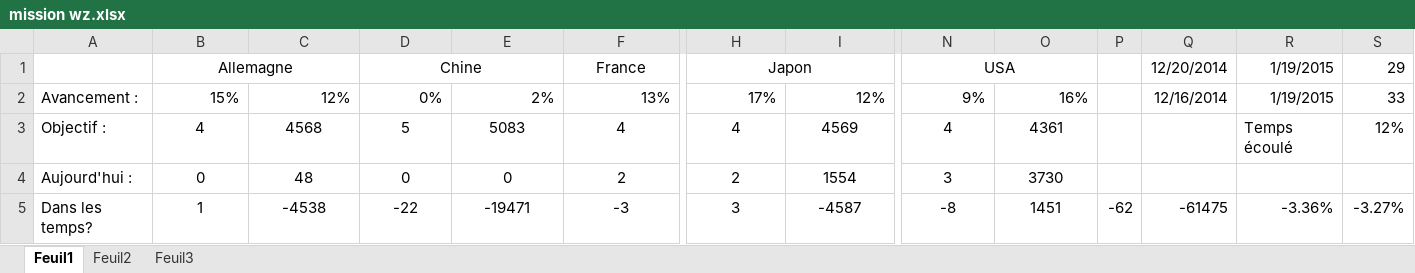
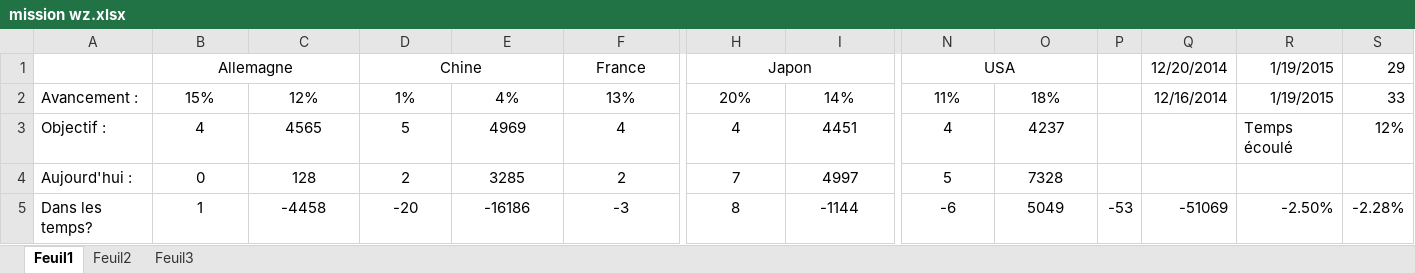
Before and after one commit to Jonathan67110/wot, an Excel workbook: mission wz.xlsx, sheet Feuil1, drawn as a sheet; only a part is shown, gaps mark what is left out; values as stored, in another font and other column widths than the file's, no borders; conditional formats not drawn; the diff covers the shown part only; the diff names each change by its address in the sheet, - before the commit and + after, or states it on an @@ line.

Commit message:
début combat : 10h

```diff
--- a/mission wz.xlsx (sheet Feuil1)
+++ b/mission wz.xlsx (sheet Feuil1)
-B2:O2 alignment: right
+B2:O2 alignment: center
-D2: 0%
+D2: 1%
-E2: 2%
+E2: 4%
-H2: 17%
+H2: 20%
-I2: 12%
+I2: 14%
-N2: 9%
+N2: 11%
-O2: 16%
+O2: 18%
-C3: 4568
+C3: 4565
-E3: 5083
+E3: 4969
-I3: 4569
+I3: 4451
-O3: 4361
+O3: 4237
-C4: 48
+C4: 128
-D4: 0
+D4: 2
-E4: 0
+E4: 3285
-H4: 2
+H4: 7
-I4: 1554
+I4: 4997
-N4: 3
+N4: 5
-O4: 3730
+O4: 7328
-C5: -4538
+C5: -4458
-D5: -22
+D5: -20
-E5: -19471
+E5: -16186
-H5: 3
+H5: 8
-I5: -4587
+I5: -1144
-N5: -8
+N5: -6
-O5: 1451
+O5: 5049
-P5: -62
+P5: -53
-Q5: -61475
+Q5: -51069
-R5: -3.36%
+R5: -2.50%
-S5: -3.27%
+S5: -2.28%
```
Also changed, not shown: 28 edited cells and cell formats elsewhere in this sheet.
